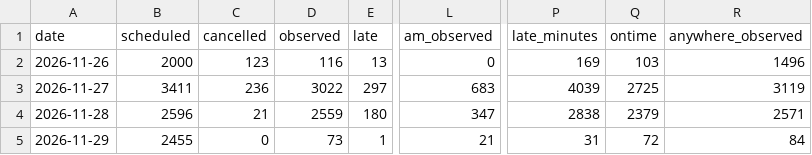
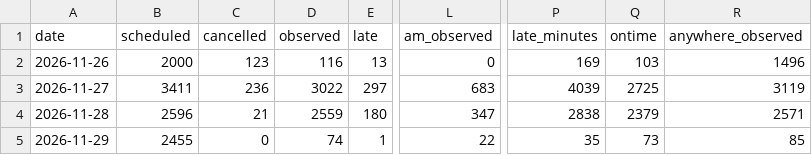
Before and after one commit to nbbuswatch/nbbuswatch.github.io, a CSV file: data/history/r8_daily.csv, drawn as a sheet; only a part is shown, gaps mark what is left out; the diff names each change by its address in the sheet, - before the commit and + after, or states it on an @@ line.

```diff
--- a/data/history/r8_daily.csv
+++ b/data/history/r8_daily.csv
-D5 (observed): 73
+D5 (observed): 74
-L5 (am_observed): 21
+L5 (am_observed): 22
-P5 (late_minutes): 31
+P5 (late_minutes): 35
-Q5 (ontime): 72
+Q5 (ontime): 73
-R5 (anywhere_observed): 84
+R5 (anywhere_observed): 85
```
Also changed, not shown: data/history/r8_routes_daily.csv, data/history/regions_daily.csv, 8 other files.
